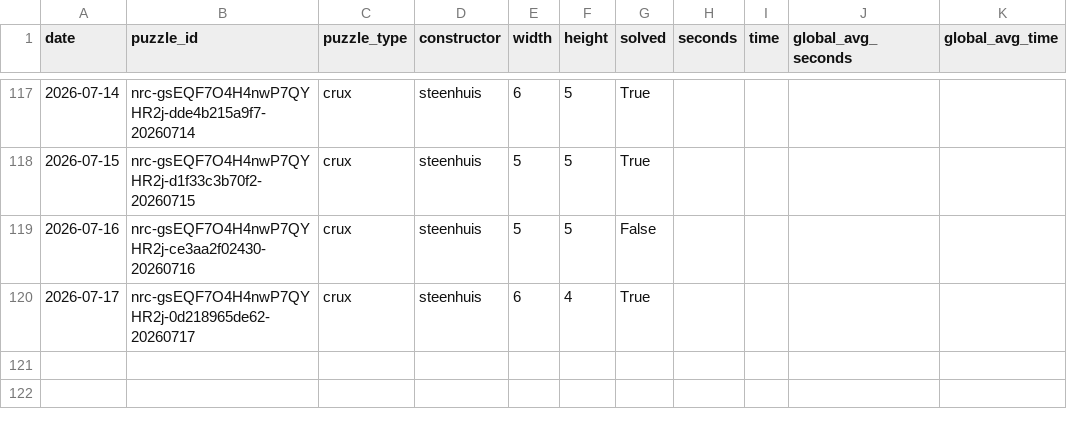
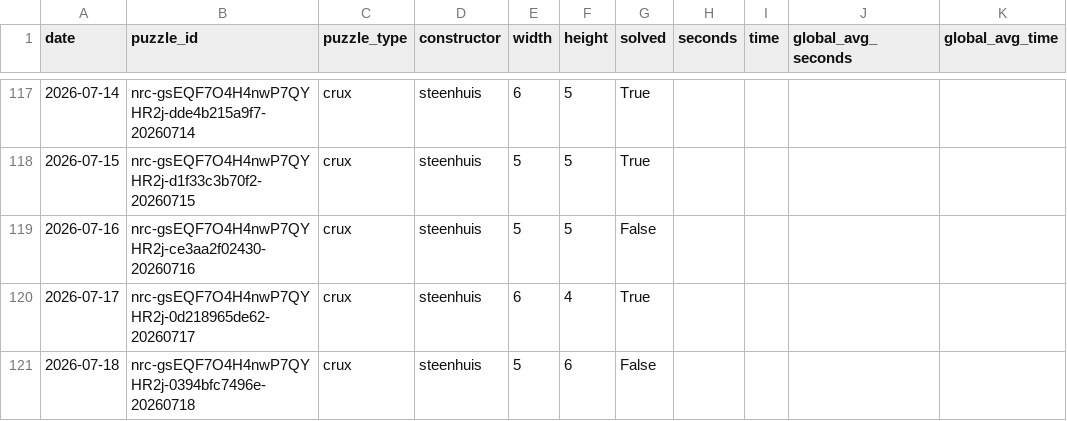
Before and after one commit to daanvdweijden/daanvdweijden.github.io, a CSV file: data/crux_scores.csv, drawn as a sheet; only a part is shown, gaps mark what is left out.

```diff
--- a/data/crux_scores.csv
+++ b/data/crux_scores.csv
@@ -120 +120,2 @@ date,puzzle_id,puzzle_type,constructor,width,height,solved,seconds,time,global_a
 2026-07-17,nrc-gsEQF7O4H4nwP7QYHR2j-0d218965de62-20260717,crux,steenhuis,6,4,True,,,,
+2026-07-18,nrc-gsEQF7O4H4nwP7QYHR2j-0394bfc7496e-20260718,crux,steenhuis,5,6,False,,,,
```
Also changed, not shown: data/nyt_games.csv, 2 other files.
